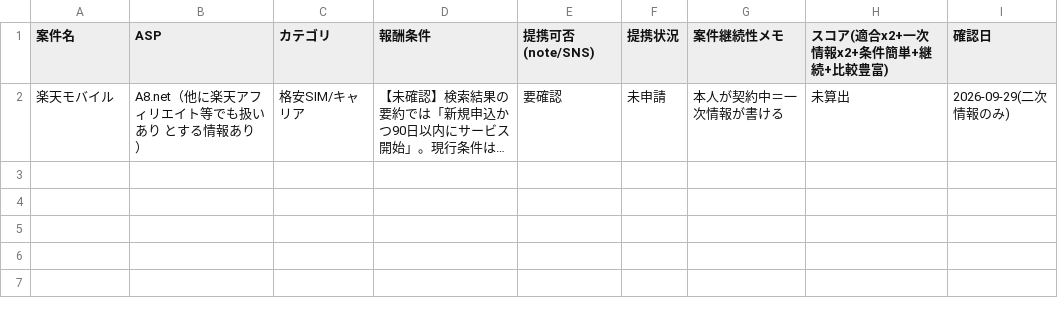
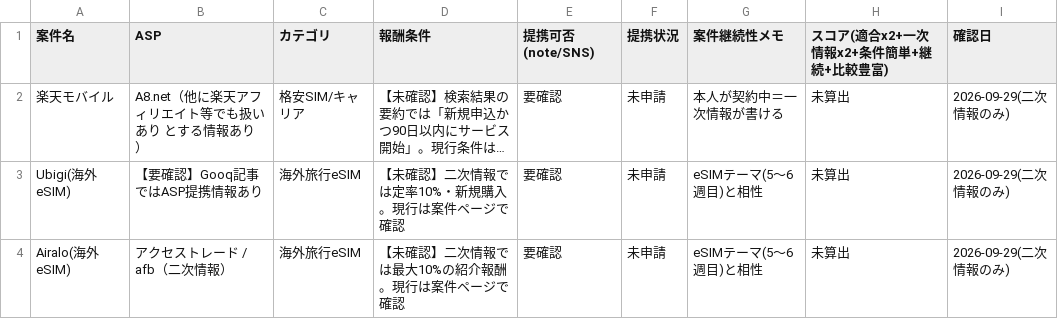
Before and after one commit to kei12111/kyoukei, a CSV file: tracking/offers.csv, drawn as a sheet; long unchanged cells end in …; the diff names each change by its address in the sheet, - before the commit and + after, or states it on an @@ line.

```diff
--- a/tracking/offers.csv
+++ b/tracking/offers.csv
+row 3: Ubigi(海外eSIM) | 【要確認】Gooq記事ではASP提携情報あり | 海外旅行eSIM | 【未確認】二次情報では定率10%・新規購入。現行は案件ページで確認 | 要確認 | 未申請 | eSIMテーマ(5〜6週目)と相性 | 未算出 | 2026-09-29(二次情報のみ)
+row 4: Airalo(海外eSIM) | アクセストレード / afb（二次情報） | 海外旅行eSIM | 【未確認】二次情報では最大10%の紹介報酬。現行は案件ページで確認 | 要確認 | 未申請 | eSIMテーマ(5〜6週目)と相性 | 未算出 | 2026-09-29(二次情報のみ)
```
